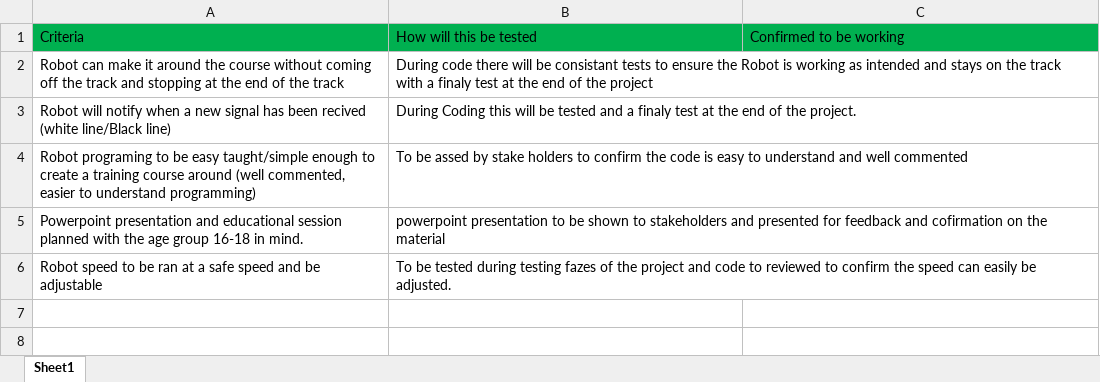
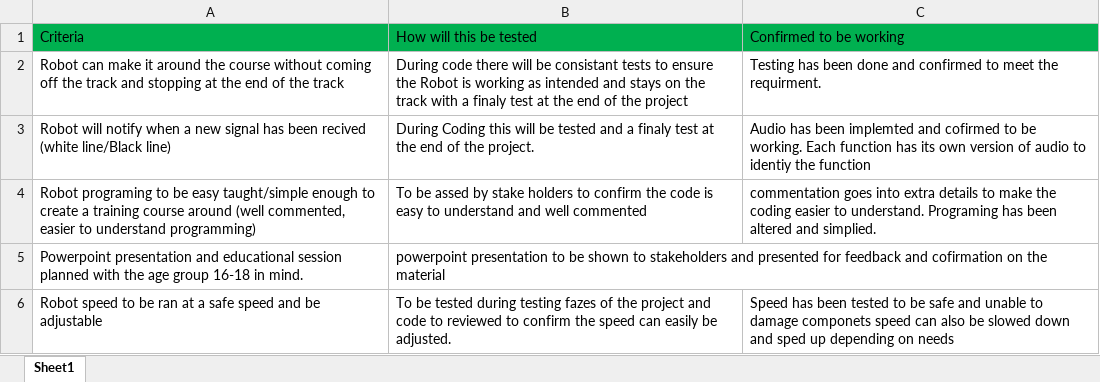
Before and after one commit to Roctrico/Agile-Software-Development, an Excel workbook: Acceptance criteria.xlsx, sheet Sheet1, drawn as a sheet; values as stored, in another font and other column widths than the file's, no borders; the diff names each change by its address in the sheet, - before the commit and + after, or states it on an @@ line.

Commit message:
Updated Acceptance criteria

```diff
--- a/Acceptance criteria.xlsx (sheet Sheet1)
+++ b/Acceptance criteria.xlsx (sheet Sheet1)
-C2: (empty)
+C2: Testing has been done and confirmed to meet the requirment.
-C3: (empty)
+C3: Audio has been implemted and cofirmed to be working. Each function has its own version of audio to identiy the function
-C4: (empty)
+C4: commentation goes into extra details to make the coding easier to understand. Programing has been altered and simplied.
-C6: (empty)
+C6: Speed has been tested to be safe and unable to damage componets speed can also be slowed down and sped up depending on needs
```
